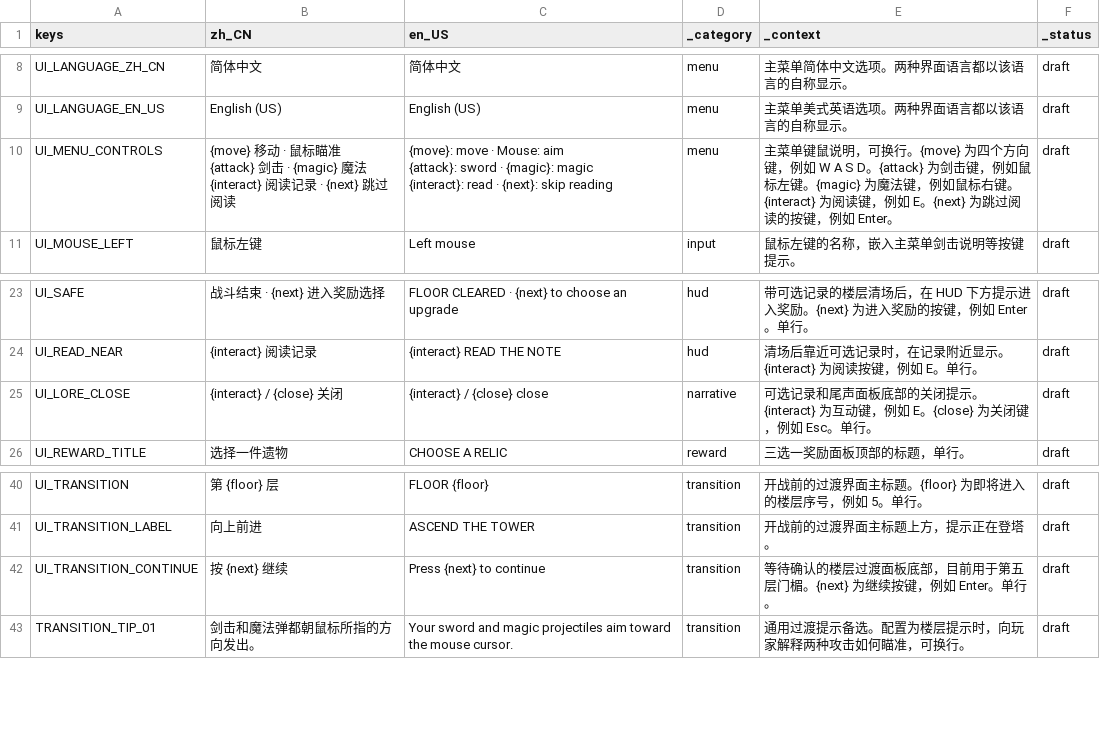
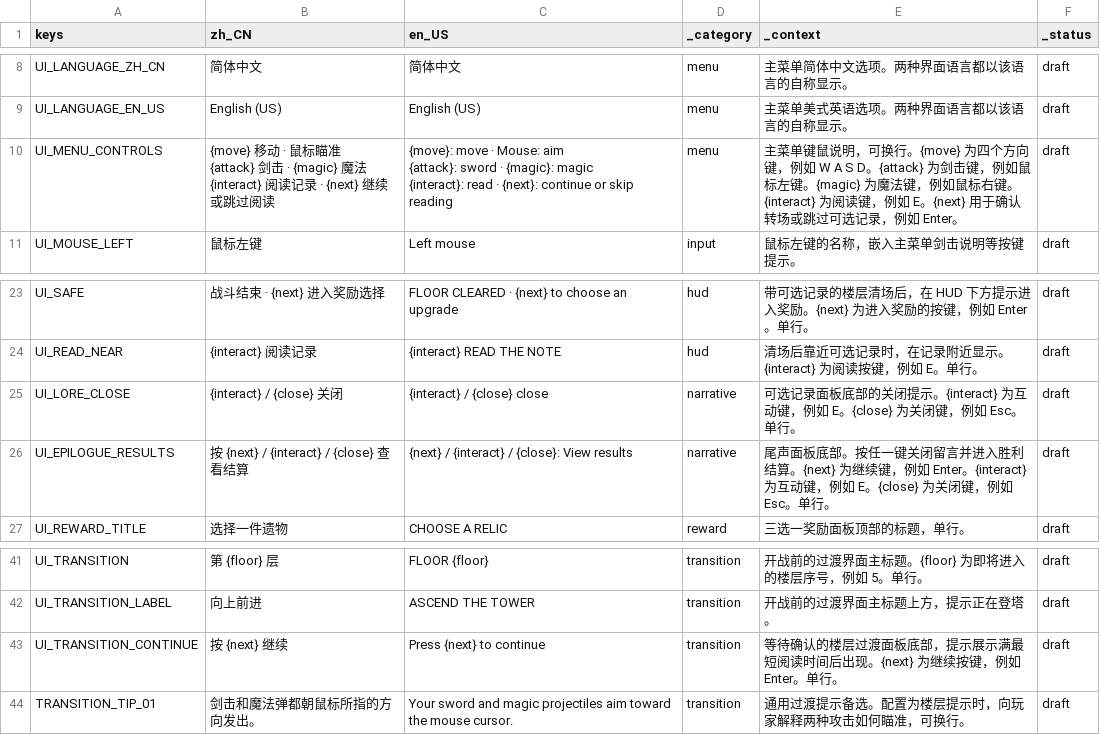
Before and after one commit to NQBMotoki/Project-TOWER, a CSV file: localization/game.csv, drawn as a sheet; only a part is shown, gaps mark what is left out; the diff covers the shown part only.

Commit message:
Refine localized reward and epilogue prompts

```diff
--- a/localization/game.csv
+++ b/localization/game.csv
@@ -9,7 +9,7 @@ UI_LANGUAGE_ZH_CN,简体中文,简体中文,menu,主菜单简体中文选项。
 UI_LANGUAGE_EN_US,English (US),English (US),menu,主菜单美式英语选项。两种界面语言都以该语言的自称显示。,draft
-UI_MENU_CONTROLS,"{move} 移动   ·   鼠标瞄准
-{attack} 剑击   ·   {magic} 魔法
-{interact} 阅读记录   ·   {next} 跳过阅读","{move}: move   ·   Mouse: aim
-{attack}: sword   ·   {magic}: magic
-{interact}: read   ·   {next}: skip reading",menu,主菜单键鼠说明，可换行。{move} 为四个方向键，例如 W A S D。{attack} 为剑击键，例如鼠标左键。{magic} 为魔法键，例如鼠标右键。{interact} 为阅读键，例如 E。{next} 为跳过阅读的按键，例如 Enter。,draft
+UI_MENU_CONTROLS,"{move} 移动   ·   鼠标瞄准
+{attack} 剑击   ·   {magic} 魔法
+{interact} 阅读记录   ·   {next} 继续或跳过阅读","{move}: move   ·   Mouse: aim
+{attack}: sword   ·   {magic}: magic
+{interact}: read   ·   {next}: continue or skip reading",menu,主菜单键鼠说明，可换行。{move} 为四个方向键，例如 W A S D。{attack} 为剑击键，例如鼠标左键。{magic} 为魔法键，例如鼠标右键。{interact} 为阅读键，例如 E。{next} 用于确认转场或跳过可选记录，例如 Enter。,draft
 UI_MOUSE_LEFT,鼠标左键,Left mouse,input,鼠标左键的名称，嵌入主菜单剑击说明等按键提示。,draft
@@ -28,3 +28,4 @@ UI_SAFE,战斗结束  ·  {next} 进入奖励选择,FLOOR CLEARED  ·  {next} to
 UI_READ_NEAR,{interact} 阅读记录,{interact} READ THE NOTE,hud,清场后靠近可选记录时，在记录附近显示。{interact} 为阅读按键，例如 E。单行。,draft
-UI_LORE_CLOSE,{interact} / {close} 关闭,{interact} / {close} close,narrative,可选记录和尾声面板底部的关闭提示。{interact} 为互动键，例如 E。{close} 为关闭键，例如 Esc。单行。,draft
+UI_LORE_CLOSE,{interact} / {close} 关闭,{interact} / {close} close,narrative,可选记录面板底部的关闭提示。{interact} 为互动键，例如 E。{close} 为关闭键，例如 Esc。单行。,draft
+UI_EPILOGUE_RESULTS,按 {next} / {interact} / {close} 查看结算,{next} / {interact} / {close}: View results,narrative,尾声面板底部。按任一键关闭留言并进入胜利结算。{next} 为继续键，例如 Enter。{interact} 为互动键，例如 E。{close} 为关闭键，例如 Esc。单行。,draft
 UI_REWARD_TITLE,选择一件遗物,CHOOSE A RELIC,reward,三选一奖励面板顶部的标题，单行。,draft
@@ -45,3 +46,3 @@ UI_TRANSITION,第 {floor} 层,FLOOR {floor},transition,开战前的过渡界面
 UI_TRANSITION_LABEL,向上前进,ASCEND THE TOWER,transition,开战前的过渡界面主标题上方，提示正在登塔。,draft
-UI_TRANSITION_CONTINUE,按 {next} 继续,Press {next} to continue,transition,等待确认的楼层过渡面板底部，目前用于第五层门楣。{next} 为继续按键，例如 Enter。单行。,draft
+UI_TRANSITION_CONTINUE,按 {next} 继续,Press {next} to continue,transition,等待确认的楼层过渡面板底部，提示展示满最短阅读时间后出现。{next} 为继续按键，例如 Enter。单行。,draft
 TRANSITION_TIP_01,剑击和魔法弹都朝鼠标所指的方向发出。,Your sword and magic projectiles aim toward the mouse cursor.,transition,通用过渡提示备选。配置为楼层提示时，向玩家解释两种攻击如何瞄准，可换行。,draft
```
Also changed, not shown: 8 added rows elsewhere in this file, 7 other files.
